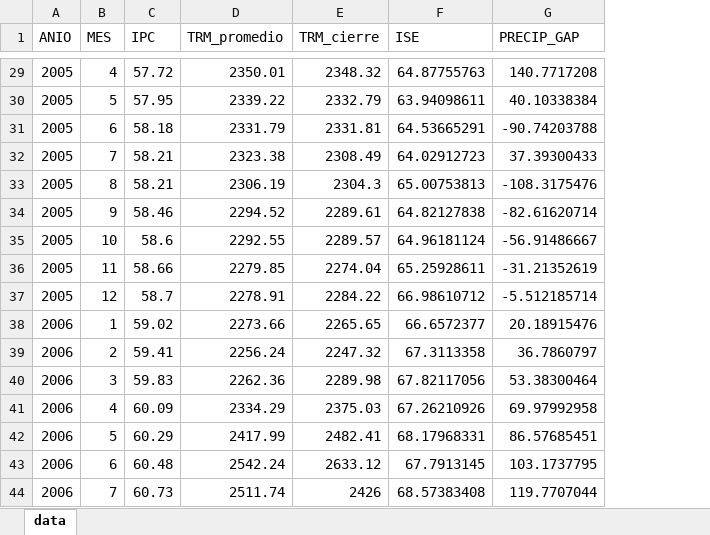
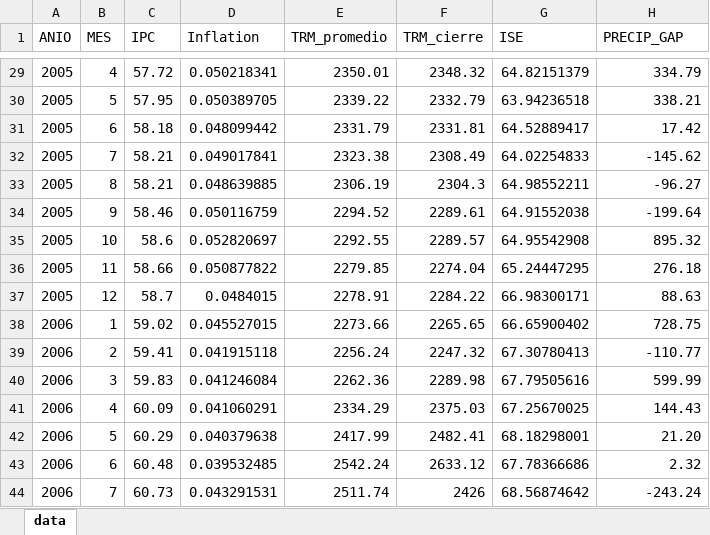
Before and after one commit to juquinterore/lstm_inflacion, an Excel workbook: data/base_data.xlsx, sheet data, drawn as a sheet; only a part is shown, gaps mark what is left out; values as stored, in another font and other column widths than the file's, no borders; addresses are those after the commit; the diff covers the shown part only; the diff names each change by its address in the sheet, - before the commit and + after, or states it on an @@ line.

```diff
--- a/data/base_data.xlsx (sheet data)
+++ b/data/base_data.xlsx (sheet data)
+column D (Inflation), rows 29-44: 0.050218341 | 0.050389705 | 0.048099442 | 0.049017841 | 0.048639885 | 0.050116759 | 0.052820697 | 0.050877822 | 0.0484015 | 0.045527015 | 0.041915118 | 0.041246084 | 0.041060291 | 0.040379638 | 0.039532485 | 0.043291531
-G29 (ISE): 64.87755763
+G29 (ISE): 64.82151379
-H29 (PRECIP_GAP): 140.7717208
+H29 (PRECIP_GAP): 334.79
-G30 (ISE): 63.94098611
+G30 (ISE): 63.94236518
-H30 (PRECIP_GAP): 40.10338384
+H30 (PRECIP_GAP): 338.21
-G31 (ISE): 64.53665291
+G31 (ISE): 64.52889417
-H31 (PRECIP_GAP): -90.74203788
+H31 (PRECIP_GAP): 17.42
-G32 (ISE): 64.02912723
+G32 (ISE): 64.02254833
-H32 (PRECIP_GAP): 37.39300433
+H32 (PRECIP_GAP): -145.62
-G33 (ISE): 65.00753813
+G33 (ISE): 64.98552211
-H33 (PRECIP_GAP): -108.3175476
+H33 (PRECIP_GAP): -96.27
-G34 (ISE): 64.82127838
+G34 (ISE): 64.91552038
-H34 (PRECIP_GAP): -82.61620714
+H34 (PRECIP_GAP): -199.64
-G35 (ISE): 64.96181124
+G35 (ISE): 64.95542908
-H35 (PRECIP_GAP): -56.91486667
+H35 (PRECIP_GAP): 895.32
-G36 (ISE): 65.25928611
+G36 (ISE): 65.24447295
-H36 (PRECIP_GAP): -31.21352619
+H36 (PRECIP_GAP): 276.18
-G37 (ISE): 66.98610712
+G37 (ISE): 66.98300171
-H37 (PRECIP_GAP): -5.512185714
+H37 (PRECIP_GAP): 88.63
-G38 (ISE): 66.6572377
+G38 (ISE): 66.65900402
-H38 (PRECIP_GAP): 20.18915476
+H38 (PRECIP_GAP): 728.75
-G39 (ISE): 67.3113358
+G39 (ISE): 67.30780413
-H39 (PRECIP_GAP): 36.7860797
+H39 (PRECIP_GAP): -110.77
-G40 (ISE): 67.82117056
+G40 (ISE): 67.79505616
-H40 (PRECIP_GAP): 53.38300464
+H40 (PRECIP_GAP): 599.99
-G41 (ISE): 67.26210926
+G41 (ISE): 67.25670025
-H41 (PRECIP_GAP): 69.97992958
+H41 (PRECIP_GAP): 144.43
-G42 (ISE): 68.17968331
+G42 (ISE): 68.18298001
-H42 (PRECIP_GAP): 86.57685451
+H42 (PRECIP_GAP): 21.20
-G43 (ISE): 67.7913145
+G43 (ISE): 67.78366686
-H43 (PRECIP_GAP): 103.1737795
+H43 (PRECIP_GAP): 2.32
-G44 (ISE): 68.57383408
+G44 (ISE): 68.56874642
-H44 (PRECIP_GAP): 119.7707044
+H44 (PRECIP_GAP): -243.24
```
Also changed, not shown: 456 edited cells and cell formats elsewhere in this sheet, data/process_precipitacion/precipitacion.xlsx, 8 other files.
